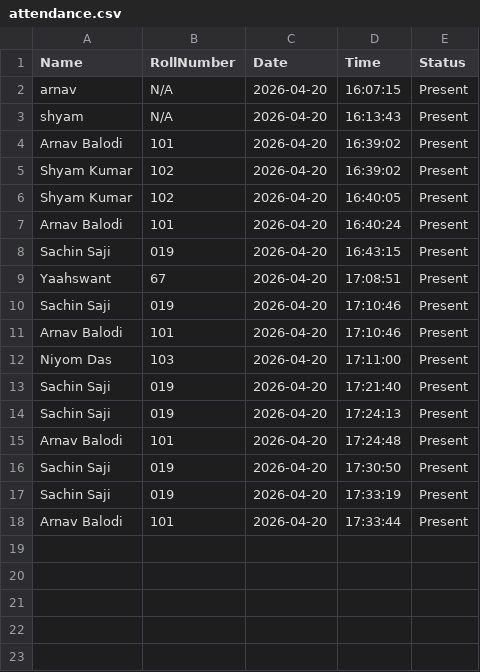
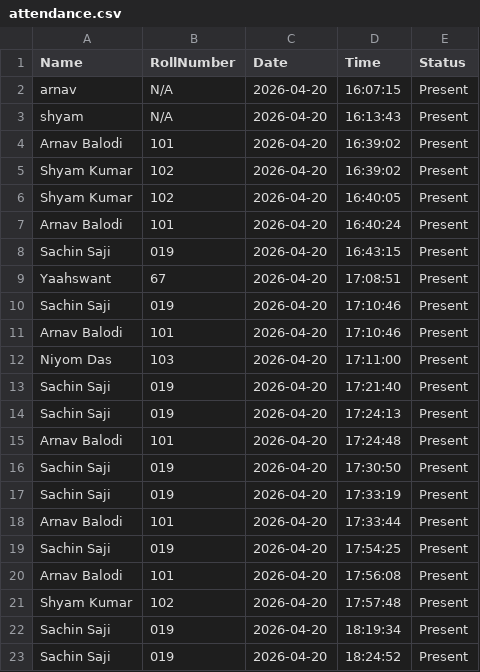
Before and after one commit to ArnavB11/AttendanceTracker, a CSV file: attendance_tracker/data/attendance.csv, drawn as a sheet.

```diff
--- a/attendance_tracker/data/attendance.csv
+++ b/attendance_tracker/data/attendance.csv
@@ -18 +18,6 @@ Sachin Saji,019,2026-04-20,17:33:19,Present
 Arnav Balodi,101,2026-04-20,17:33:44,Present
+Sachin Saji,019,2026-04-20,17:54:25,Present
+Arnav Balodi,101,2026-04-20,17:56:08,Present
+Shyam Kumar,102,2026-04-20,17:57:48,Present
+Sachin Saji,019,2026-04-20,18:19:34,Present
+Sachin Saji,019,2026-04-20,18:24:52,Present
```
Also changed, not shown: 2 other files.
